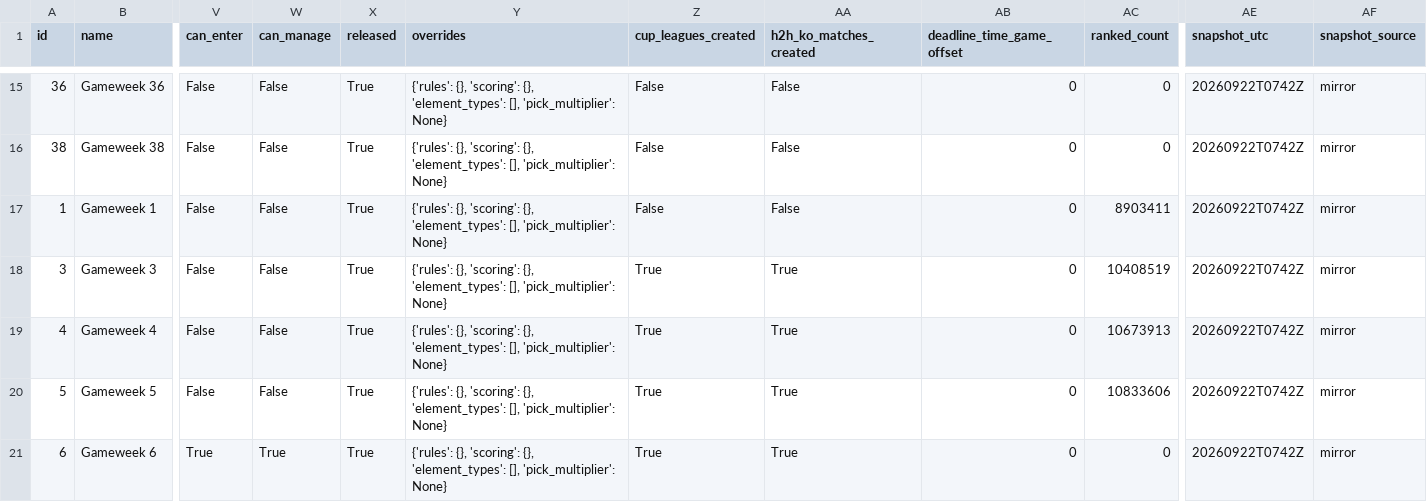
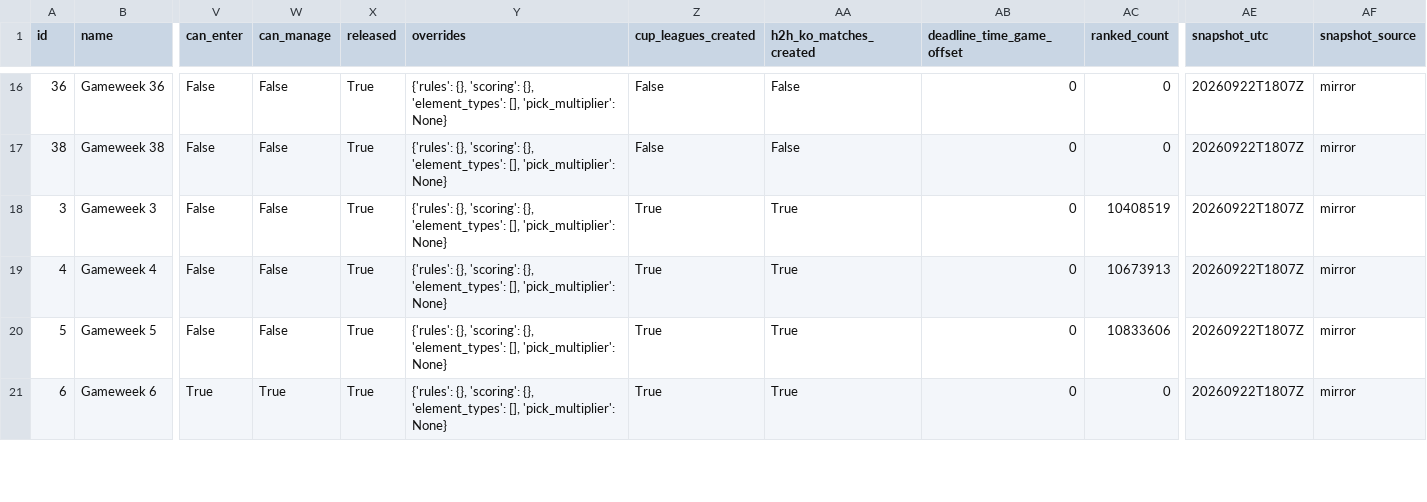
Before and after one commit to tanweirenbryan-bot/fpl-hub, a CSV file: data/latest/events.csv, drawn as a sheet; only a part is shown, gaps mark what is left out; removed rows and columns are numbered as before the commit, all else as after; rows hold the shown columns only; the diff covers the shown part only; the diff names each change by its address in the sheet, - before the commit and + after, or states it on an @@ line.

```diff
--- a/data/latest/events.csv
+++ b/data/latest/events.csv
-AE16:AE17 (snapshot_utc): 20260922T0742Z
+AE16:AE17 (snapshot_utc): 20260922T1807Z
-row 17: 1 | Gameweek 1 | False | False | True | {'rules': {}, 'scoring': {}, 'element_types': [], 'pick_multiplier': None} | False | False | 0 | 8903411 | 20260922T0742Z | mirror
-AE18:AE21 (snapshot_utc): 20260922T0742Z
+AE18:AE21 (snapshot_utc): 20260922T1807Z
```
Also changed, not shown: 1 added row and 31 edited cells elsewhere in this file, data/latest/teams.csv, 4 other files.
